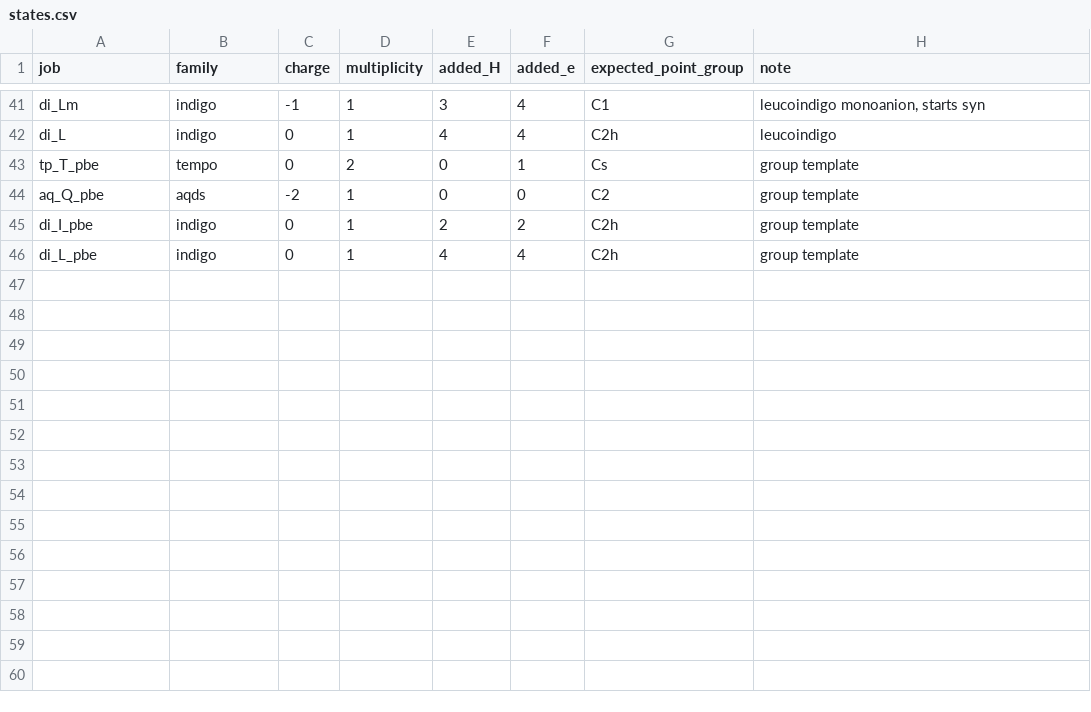
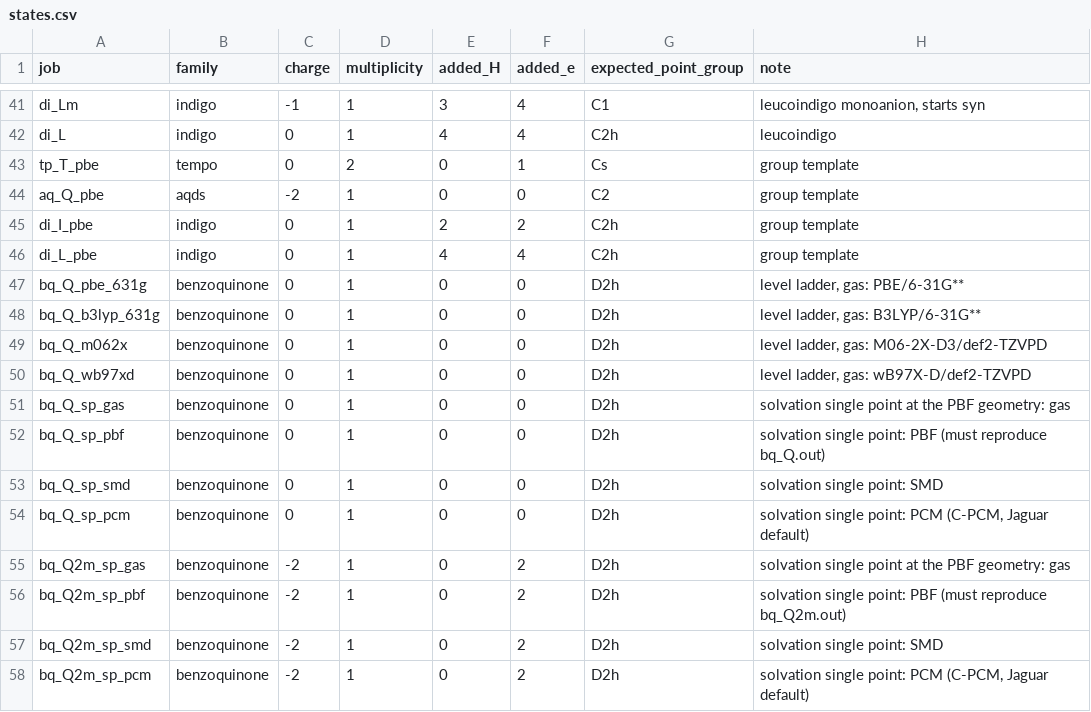
Before and after one commit to NabKh/schrodinger-tutorials-redox, a CSV file: 02-optimisation-and-frequencies/inputs/states.csv, drawn as a sheet; only a part is shown, gaps mark what is left out; the diff names each change by its address in the sheet, - before the commit and + after, or states it on an @@ line.

Commit message:
Session 2: states from parents (make_inputs.py, recipes), level-of-theory ladder and solvation comparison
- S: proton-electron grid for benzoquinone, parents, script and Maestro route, other families
- L: what decides the level, ladder and solvation inputs, literature, procedure
- commands, worksheet tables; Session 1: correct the iuhf default

```diff
--- a/02-optimisation-and-frequencies/inputs/states.csv
+++ b/02-optimisation-and-frequencies/inputs/states.csv
+row 47: bq_Q_pbe_631g | benzoquinone | 0 | 1 | 0 | 0 | D2h | level ladder, gas: PBE/6-31G**
+row 48: bq_Q_b3lyp_631g | benzoquinone | 0 | 1 | 0 | 0 | D2h | level ladder, gas: B3LYP/6-31G**
+row 49: bq_Q_m062x | benzoquinone | 0 | 1 | 0 | 0 | D2h | level ladder, gas: M06-2X-D3/def2-TZVPD
+row 50: bq_Q_wb97xd | benzoquinone | 0 | 1 | 0 | 0 | D2h | level ladder, gas: wB97X-D/def2-TZVPD
+row 51: bq_Q_sp_gas | benzoquinone | 0 | 1 | 0 | 0 | D2h | solvation single point at the PBF geometry: gas
+row 52: bq_Q_sp_pbf | benzoquinone | 0 | 1 | 0 | 0 | D2h | solvation single point: PBF (must reproduce bq_Q.out)
+row 53: bq_Q_sp_smd | benzoquinone | 0 | 1 | 0 | 0 | D2h | solvation single point: SMD
+row 54: bq_Q_sp_pcm | benzoquinone | 0 | 1 | 0 | 0 | D2h | solvation single point: PCM (C-PCM, Jaguar default)
+row 55: bq_Q2m_sp_gas | benzoquinone | -2 | 1 | 0 | 2 | D2h | solvation single point at the PBF geometry: gas
+row 56: bq_Q2m_sp_pbf | benzoquinone | -2 | 1 | 0 | 2 | D2h | solvation single point: PBF (must reproduce bq_Q2m.out)
+row 57: bq_Q2m_sp_smd | benzoquinone | -2 | 1 | 0 | 2 | D2h | solvation single point: SMD
+row 58: bq_Q2m_sp_pcm | benzoquinone | -2 | 1 | 0 | 2 | D2h | solvation single point: PCM (C-PCM, Jaguar default)
```
Also changed, not shown: 22 other files.
